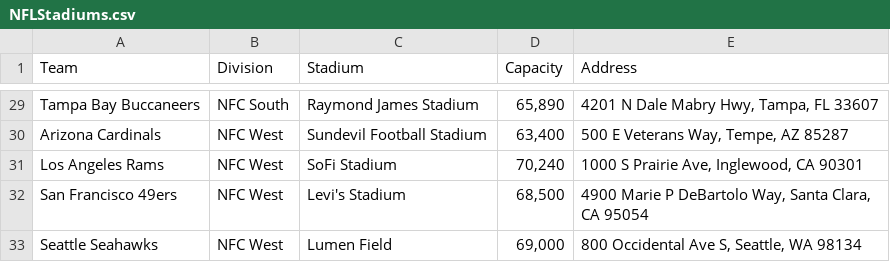
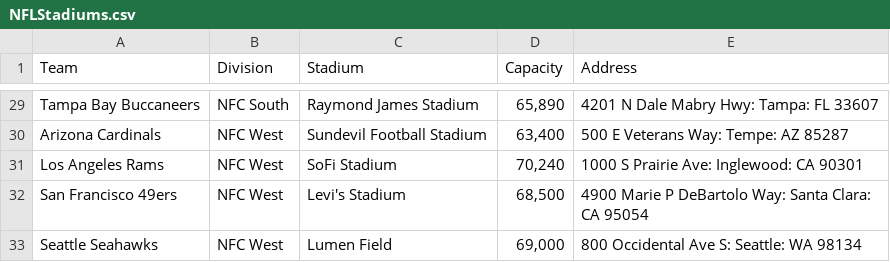
Before and after one commit to ptdanner/CourseraCapstone, a CSV file: NFLStadiums.csv, drawn as a sheet; only a part is shown, gaps mark what is left out; the diff covers the shown part only; the diff names each change by its address in the sheet, - before the commit and + after, or states it on an @@ line.

```diff
--- a/NFLStadiums.csv
+++ b/NFLStadiums.csv
-E29 (Address): 4201 N Dale Mabry Hwy, Tampa, FL 33607
+E29 (Address): 4201 N Dale Mabry Hwy: Tampa: FL 33607
-E30 (Address): 500 E Veterans Way, Tempe, AZ 85287
+E30 (Address): 500 E Veterans Way: Tempe: AZ 85287
-E31 (Address): 1000 S Prairie Ave, Inglewood, CA 90301
+E31 (Address): 1000 S Prairie Ave: Inglewood: CA 90301
-E32 (Address): …P DeBartolo Way, Santa Clara, CA 95054
+E32 (Address): …P DeBartolo Way: Santa Clara: CA 95054
-E33 (Address): 800 Occidental Ave S, Seattle, WA 98134
+E33 (Address): 800 Occidental Ave S: Seattle: WA 98134
```
Also changed, not shown: 27 edited cells elsewhere in this file.
